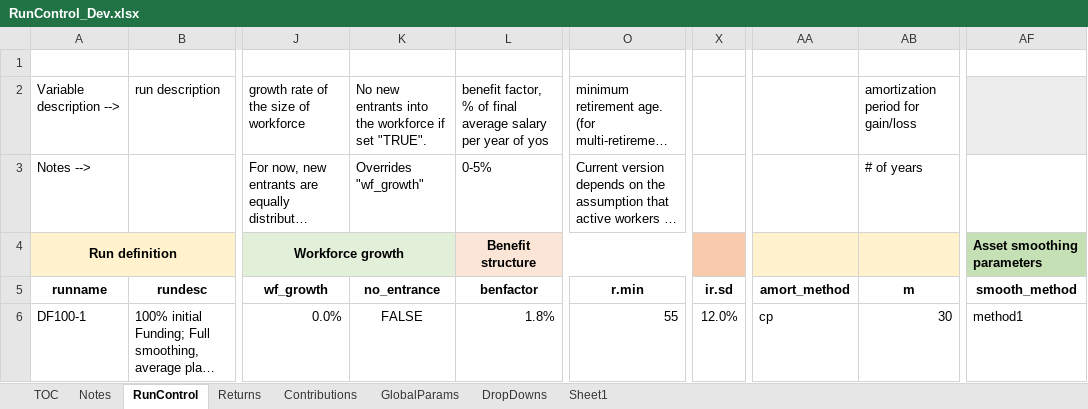
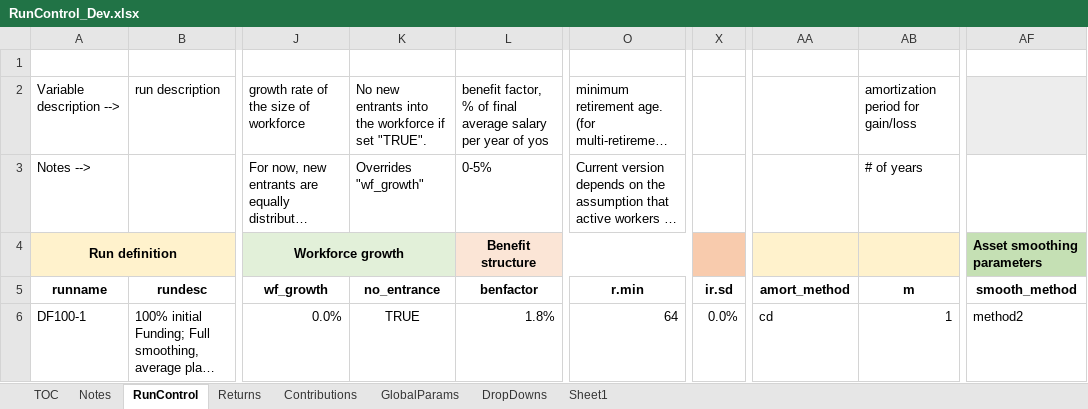
Before and after one commit to yimengyin16/Model_Main, an Excel workbook: IO_Dev/RunControl_Dev.xlsx, sheet RunControl, drawn as a sheet; only a part is shown, gaps mark what is left out; long unchanged cells end in …; values as stored, in another font and other column widths than the file's, no borders; the diff names each change by its address in the sheet, - before the commit and + after, or states it on an @@ line.

Commit message:
update runcontrol_dev

```diff
--- a/IO_Dev/RunControl_Dev.xlsx (sheet RunControl)
+++ b/IO_Dev/RunControl_Dev.xlsx (sheet RunControl)
-K6 (no_entrance): FALSE
+K6 (no_entrance): TRUE
-O6 (r.min): 55
+O6 (r.min): 64
-X6 (ir.sd): 12.0%
+X6 (ir.sd): 0.0%
-AA6 (amort_method): cp
+AA6 (amort_method): cd
-AB6 (m): 30
+AB6 (m): 1
-AF6 (smooth_method): method1
+AF6 (smooth_method): method2
```
Also changed, not shown: sheet GlobalParams.
